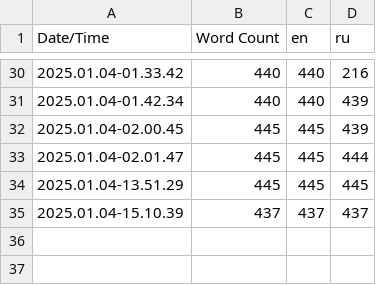
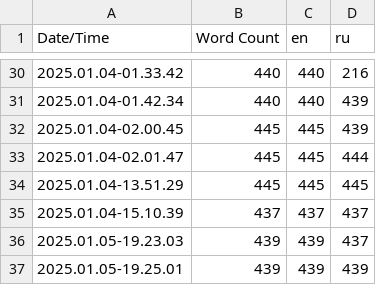
Before and after one commit to Crucial-Experiment/HelloNeighborGamesRemake, a CSV file: Content/Localization/Game/Game.csv, drawn as a sheet; only a part is shown, gaps mark what is left out.

```diff
--- a/Content/Localization/Game/Game.csv
+++ b/Content/Localization/Game/Game.csv
@@ -35 +35,3 @@ Date/Time,Word Count,en,ru
 2025.01.04-15.10.39,437,437,437
+2025.01.05-19.23.03,439,439,437
+2025.01.05-19.25.01,439,439,439
```
Also changed, not shown: 4 other files.
